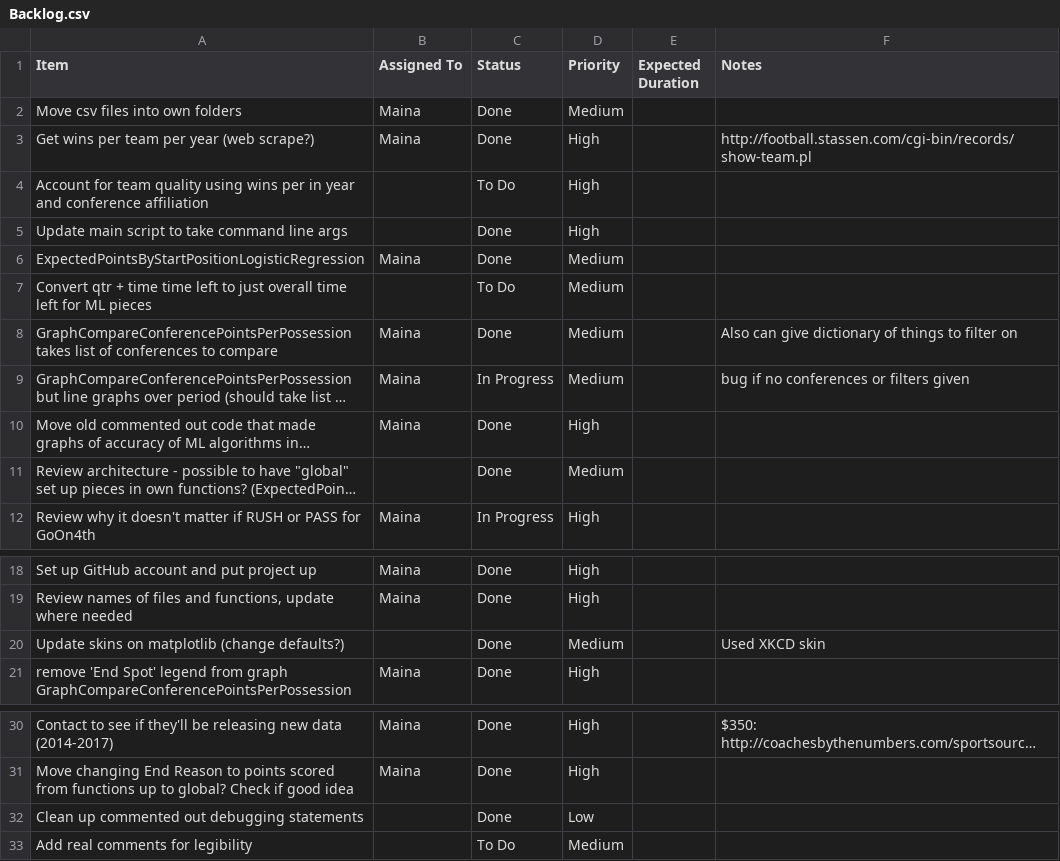
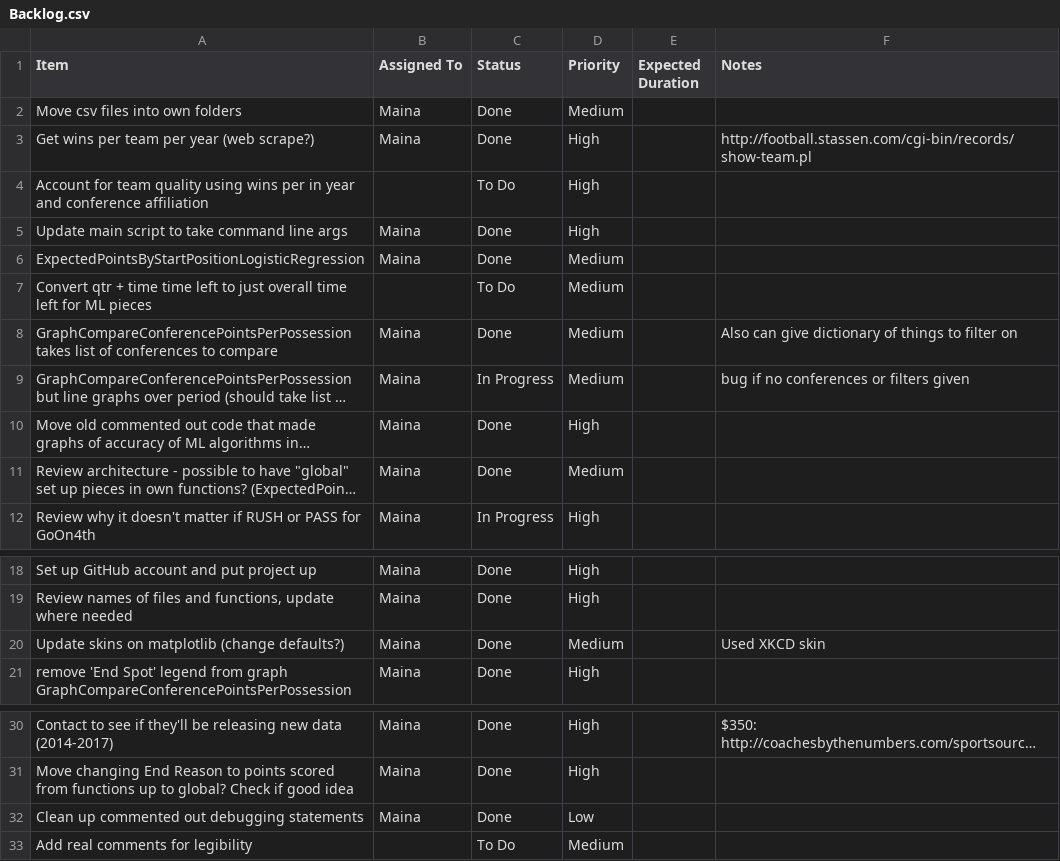
Before and after one commit to mainapmusa/college-football-kick-decisions, a CSV file: Backlog.csv, drawn as a sheet; only a part is shown, gaps mark what is left out; long unchanged cells end in …; the diff names each change by its address in the sheet, - before the commit and + after, or states it on an @@ line.

Commit message:
update backlog

```diff
--- a/Backlog.csv
+++ b/Backlog.csv
-B5 (Assigned To): (empty)
+B5 (Assigned To): Maina
-B11 (Assigned To): (empty)
+B11 (Assigned To): Maina
-B20 (Assigned To): (empty)
+B20 (Assigned To): Maina
-B32 (Assigned To): (empty)
+B32 (Assigned To): Maina
```
